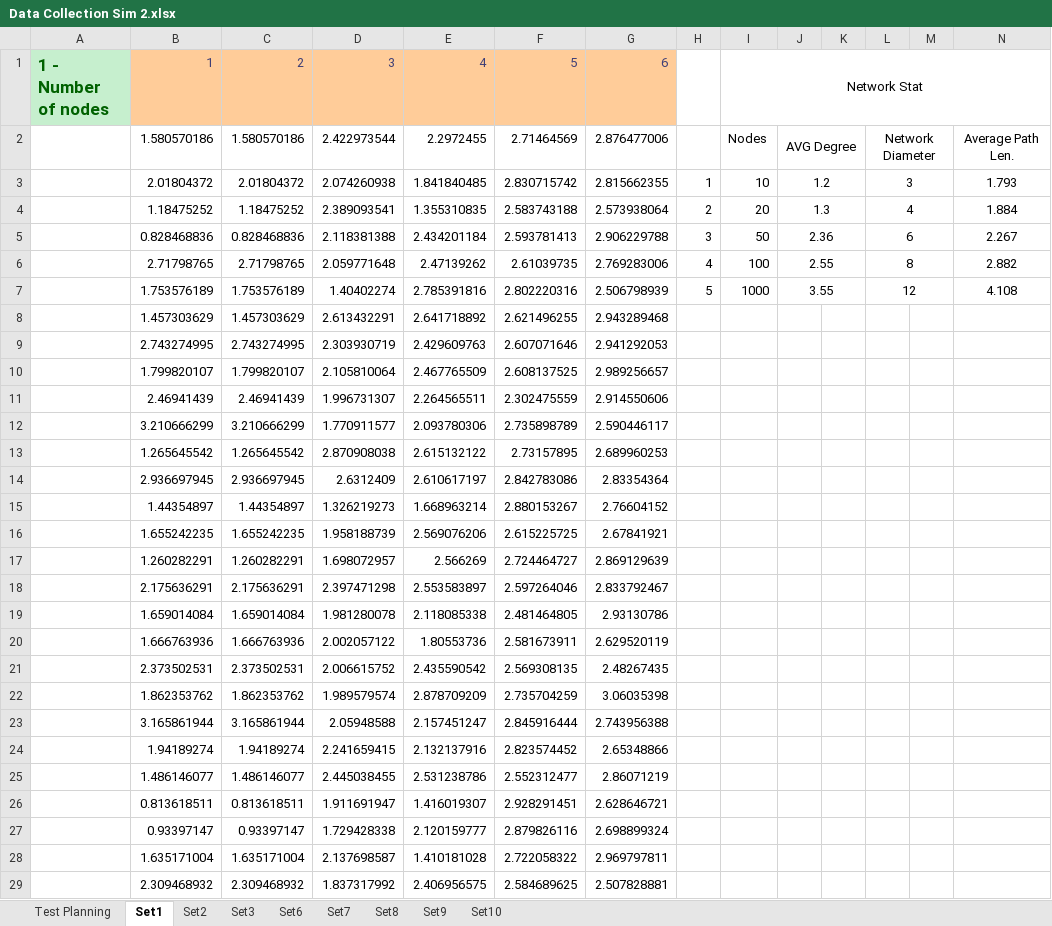
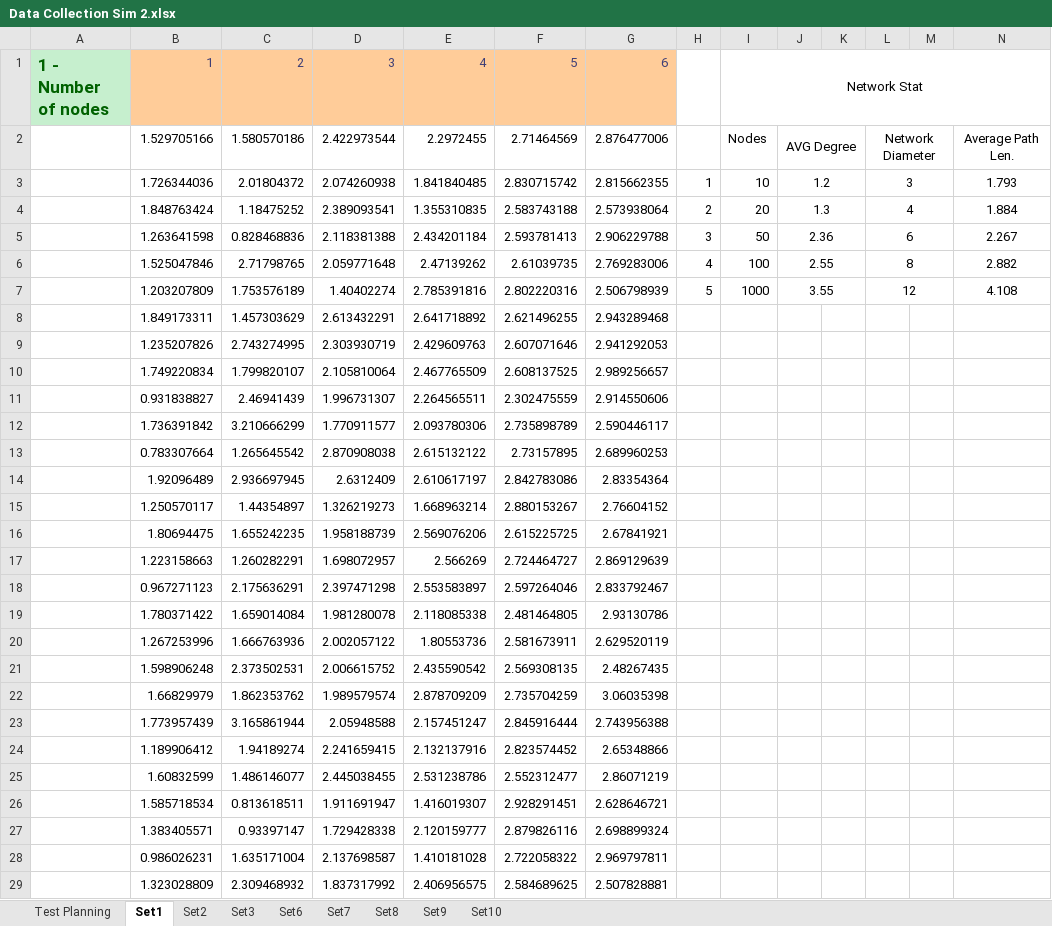
Before and after one commit to Tribler/trustchain-simulator, an Excel workbook: Data Collections/Data Collection Sim 2.xlsx, sheet Set1, drawn as a sheet; only a part is shown; values as stored, in another font and other column widths than the file's, no borders; charts and pictures not drawn; the diff covers the shown part only; the diff names each change by its address in the sheet, - before the commit and + after, or states it on an @@ line.

Commit message:
fixed simulation result 1.1

```diff
--- a/Data Collections/Data Collection Sim 2.xlsx (sheet Set1)
+++ b/Data Collections/Data Collection Sim 2.xlsx (sheet Set1)
-B2: 1.580570186
+B2: 1.529705166
-B3: 2.01804372
+B3: 1.726344036
-B4: 1.18475252
+B4: 1.848763424
-B5: 0.828468836
+B5: 1.263641598
-B6: 2.71798765
+B6: 1.525047846
-B7: 1.753576189
+B7: 1.203207809
-B8: 1.457303629
+B8: 1.849173311
-B9: 2.743274995
+B9: 1.235207826
-B10: 1.799820107
+B10: 1.749220834
-B11: 2.46941439
+B11: 0.931838827
-B12: 3.210666299
+B12: 1.736391842
-B13: 1.265645542
+B13: 0.783307664
-B14: 2.936697945
+B14: 1.92096489
-B15: 1.44354897
+B15: 1.250570117
-B16: 1.655242235
+B16: 1.80694475
-B17: 1.260282291
+B17: 1.223158663
-B18: 2.175636291
+B18: 0.967271123
-B19: 1.659014084
+B19: 1.780371422
-B20: 1.666763936
+B20: 1.267253996
-B21: 2.373502531
+B21: 1.598906248
-B22: 1.862353762
+B22: 1.66829979
-B23: 3.165861944
+B23: 1.773957439
-B24: 1.94189274
+B24: 1.189906412
-B25: 1.486146077
+B25: 1.60832599
-B26: 0.813618511
+B26: 1.585718534
-B27: 0.93397147
+B27: 1.383405571
-B28: 1.635171004
+B28: 0.986026231
-B29: 2.309468932
+B29: 1.323028809
```
Also changed, not shown: 77 edited cells elsewhere in this sheet, sheet Test Planning, charts or pictures.
